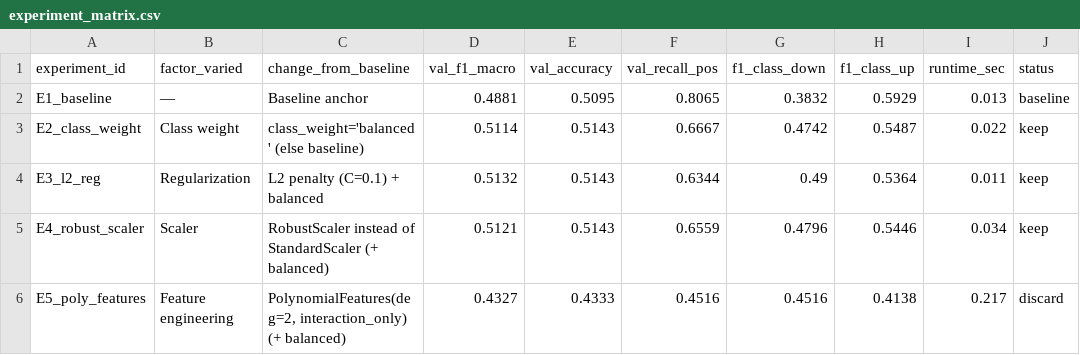
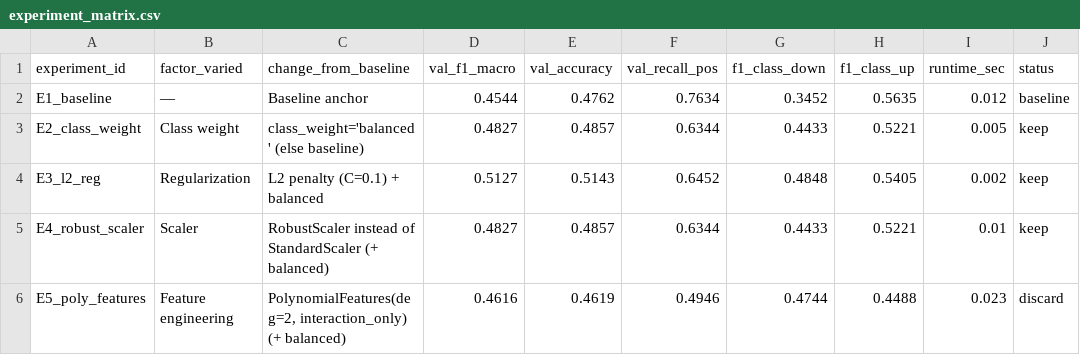
Before and after one commit to valerieychu/m7-news-sentiment, a CSV file: output/experiment_matrix.csv, drawn as a sheet; only a part is shown; the diff covers the shown part only.

```diff
--- a/output/experiment_matrix.csv
+++ b/output/experiment_matrix.csv
@@ -1,6 +1,6 @@
 experiment_id,factor_varied,change_from_baseline,val_f1_macro,val_accuracy,val_recall_pos,f1_class_down,f1_class_up,runtime_sec,status
-E1_baseline,—,Baseline anchor,0.4881,0.5095,0.8065,0.3832,0.5929,0.013,baseline
-E2_class_weight,Class weight,class_weight='balanced' (else baseline),0.5114,0.5143,0.6667,0.4742,0.5487,0.022,keep
-E3_l2_reg,Regularization,L2 penalty (C=0.1) + balanced,0.5132,0.5143,0.6344,0.49,0.5364,0.011,keep
-E4_robust_scaler,Scaler,RobustScaler instead of StandardScaler (+ balanced),0.5121,0.5143,0.6559,0.4796,0.5446,0.034,keep
-E5_poly_features,Feature engineering,"PolynomialFeatures(deg=2, interaction_only) (+ balanced)",0.4327,0.4333,0.4516,0.4516,0.4138,0.217,discard
+E1_baseline,—,Baseline anchor,0.4544,0.4762,0.7634,0.3452,0.5635,0.012,baseline
+E2_class_weight,Class weight,class_weight='balanced' (else baseline),0.4827,0.4857,0.6344,0.4433,0.5221,0.005,keep
+E3_l2_reg,Regularization,L2 penalty (C=0.1) + balanced,0.5127,0.5143,0.6452,0.4848,0.5405,0.002,keep
+E4_robust_scaler,Scaler,RobustScaler instead of StandardScaler (+ balanced),0.4827,0.4857,0.6344,0.4433,0.5221,0.01,keep
+E5_poly_features,Feature engineering,"PolynomialFeatures(deg=2, interaction_only) (+ balanced)",0.4616,0.4619,0.4946,0.4744,0.4488,0.023,discard
```
Also changed, not shown: 16 edited cells elsewhere in this file, output/error_table_best.csv, output/error_taxonomy.csv, 33 other files.
